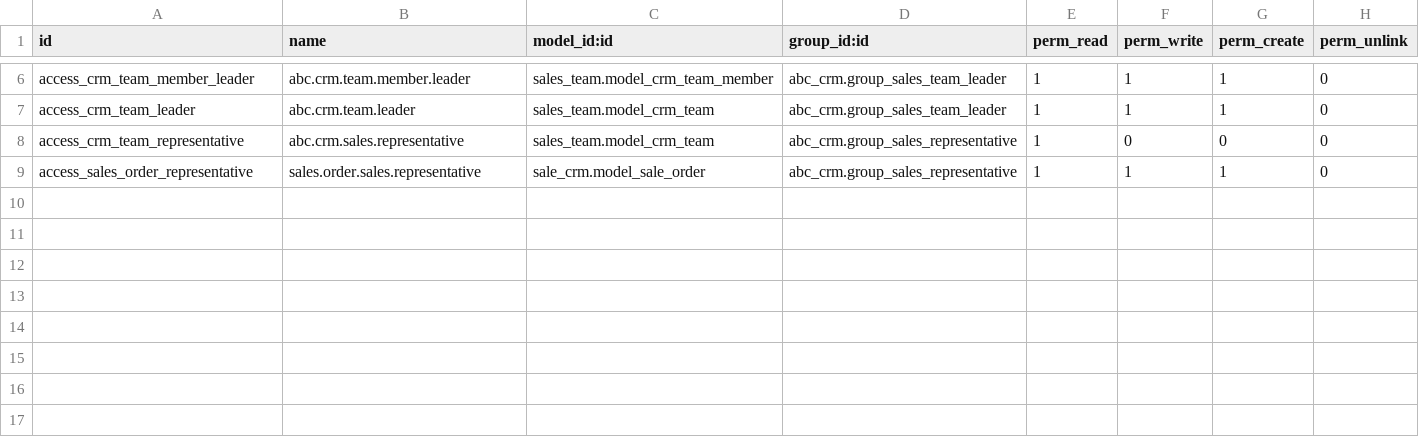
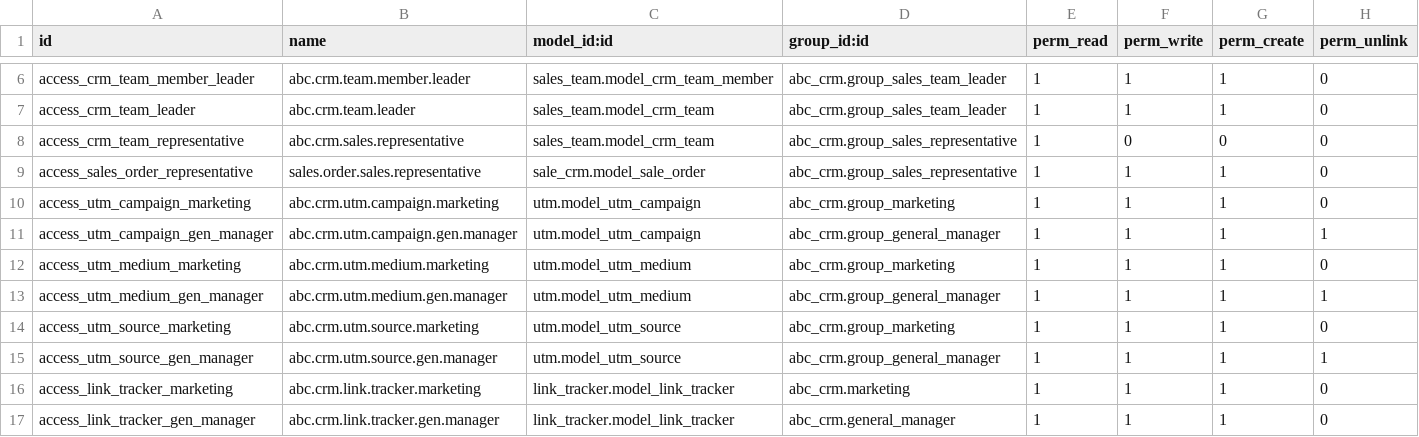
Before and after one commit to TimyVillarmia/abc_crm, a CSV file: security/ir.model.access.csv, drawn as a sheet; only a part is shown, gaps mark what is left out; the diff names each change by its address in the sheet, - before the commit and + after, or states it on an @@ line.

Commit message:
chore: lint

```diff
--- a/security/ir.model.access.csv
+++ b/security/ir.model.access.csv
+row 10: access_utm_campaign_marketing | abc.crm.utm.campaign.marketing | utm.model_utm_campaign | abc_crm.group_marketing | 1 | 1 | 1 | 0
+row 11: access_utm_campaign_gen_manager | abc.crm.utm.campaign.gen.manager | utm.model_utm_campaign | abc_crm.group_general_manager | 1 | 1 | 1 | 1
+row 12: access_utm_medium_marketing | abc.crm.utm.medium.marketing | utm.model_utm_medium | abc_crm.group_marketing | 1 | 1 | 1 | 0
+row 13: access_utm_medium_gen_manager | abc.crm.utm.medium.gen.manager | utm.model_utm_medium | abc_crm.group_general_manager | 1 | 1 | 1 | 1
+row 14: access_utm_source_marketing | abc.crm.utm.source.marketing | utm.model_utm_source | abc_crm.group_marketing | 1 | 1 | 1 | 0
+row 15: access_utm_source_gen_manager | abc.crm.utm.source.gen.manager | utm.model_utm_source | abc_crm.group_general_manager | 1 | 1 | 1 | 1
+row 16: access_link_tracker_marketing | abc.crm.link.tracker.marketing | link_tracker.model_link_tracker | abc_crm.marketing | 1 | 1 | 1 | 0
+row 17: access_link_tracker_gen_manager | abc.crm.link.tracker.gen.manager | link_tracker.model_link_tracker | abc_crm.general_manager | 1 | 1 | 1 | 0
```
